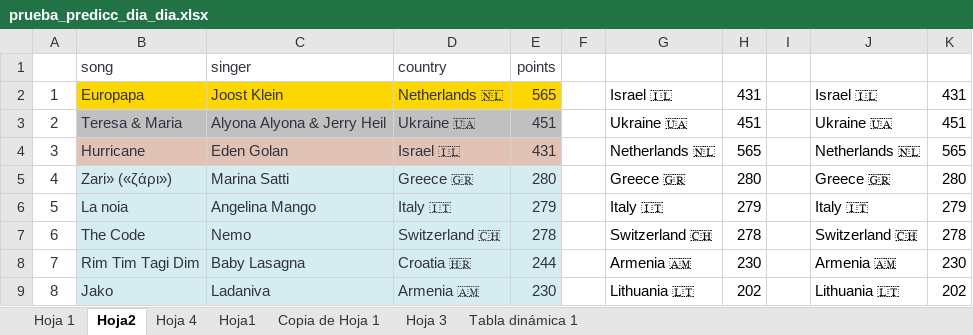
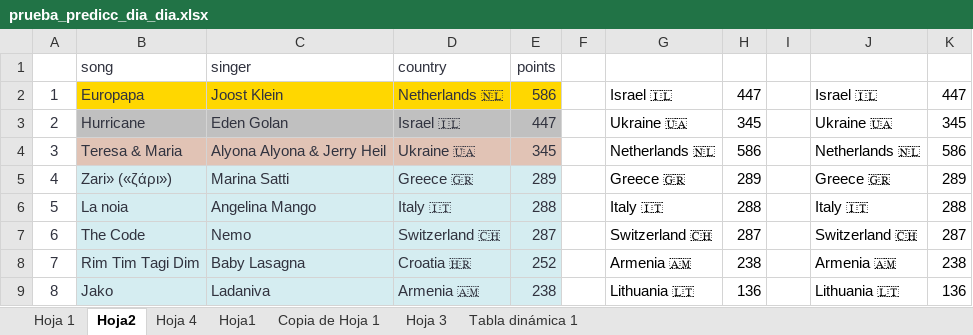
Before and after one commit to AdrianCiges/Eurovision_Game_Streamlit, an Excel workbook: data/prueba_predicc_dia_dia.xlsx, sheet Hoja2, drawn as a sheet; only a part is shown; values as stored, in another font and other column widths than the file's, no borders; the diff covers the shown part only; the diff names each change by its address in the sheet, - before the commit and + after, or states it on an @@ line.

Commit message:
Add files via upload

```diff
--- a/data/prueba_predicc_dia_dia.xlsx (sheet Hoja2)
+++ b/data/prueba_predicc_dia_dia.xlsx (sheet Hoja2)
-E2: 565
+E2: 586
-H2: 431
+H2: 447
-K2: 431
+K2: 447
-B3: Teresa & Maria
+B3: Hurricane
-C3: Alyona Alyona & Jerry Heil
+C3: Eden Golan
-D3: Ukraine 🇺🇦
+D3: Israel 🇮🇱
-E3: 451
+E3: 447
-H3: 451
+H3: 345
-K3: 451
+K3: 345
-B4: Hurricane
+B4: Teresa & Maria
-C4: Eden Golan
+C4: Alyona Alyona & Jerry Heil
-D4: Israel 🇮🇱
+D4: Ukraine 🇺🇦
-E4: 431
+E4: 345
-H4: 565
+H4: 586
-K4: 565
+K4: 586
-E5: 280
+E5: 289
-H5: 280
+H5: 289
-K5: 280
+K5: 289
-E6: 279
+E6: 288
-H6: 279
+H6: 288
-K6: 279
+K6: 288
-E7: 278
+E7: 287
-H7: 278
+H7: 287
-K7: 278
+K7: 287
-E8: 244
+E8: 252
-H8: 230
+H8: 238
-K8: 230
+K8: 238
-E9: 230
+E9: 238
-H9: 202
+H9: 136
-K9: 202
+K9: 136
```
Also changed, not shown: 102 edited cells elsewhere in this sheet, sheet Hoja 1.
